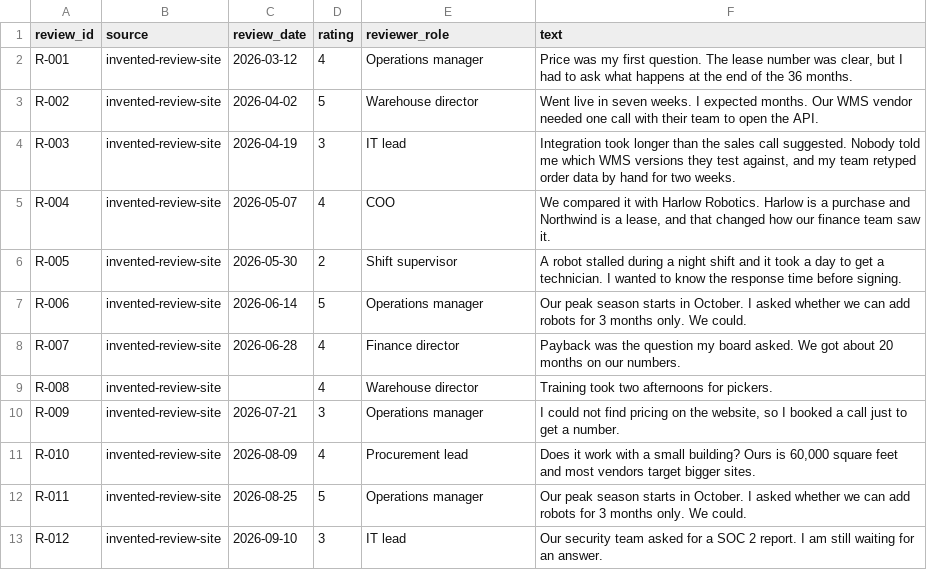
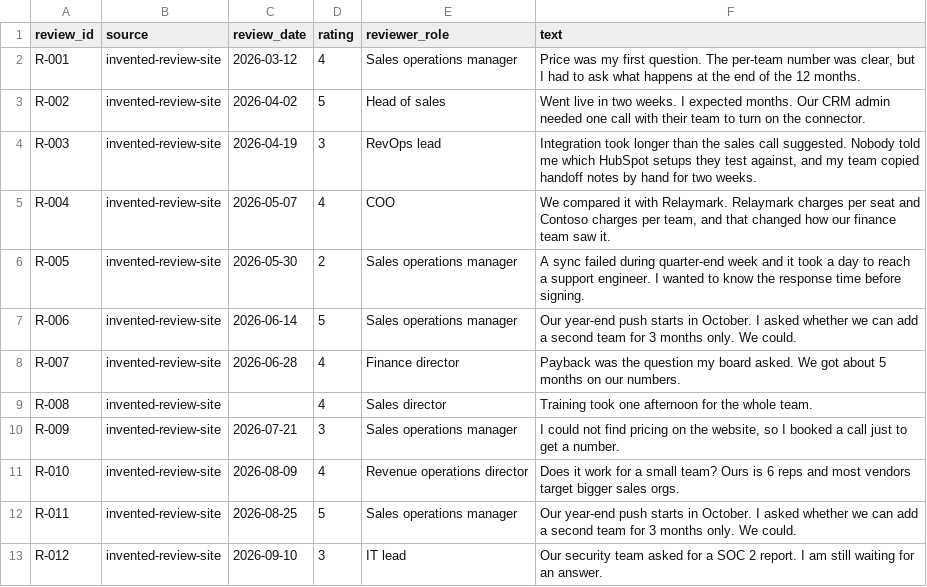
Before and after one commit to jnkliberty/gtm-brain, a CSV file: brain/search/reviews.csv, drawn as a sheet.

```diff
--- a/brain/search/reviews.csv
+++ b/brain/search/reviews.csv
@@ -1,13 +1,13 @@
 review_id,source,review_date,rating,reviewer_role,text
-R-001,invented-review-site,2026-03-12,4,Operations manager,"Price was my first question. The lease number was clear, but I had to ask what happens at the end of the 36 months."
-R-002,invented-review-site,2026-04-02,5,Warehouse director,"Went live in seven weeks. I expected months. Our WMS vendor needed one call with their team to open the API."
-R-003,invented-review-site,2026-04-19,3,IT lead,"Integration took longer than the sales call suggested. Nobody told me which WMS versions they test against, and my team retyped order data by hand for two weeks."
-R-004,invented-review-site,2026-05-07,4,COO,"We compared it with Harlow Robotics. Harlow is a purchase and Northwind is a lease, and that changed how our finance team saw it."
-R-005,invented-review-site,2026-05-30,2,Shift supervisor,"A robot stalled during a night shift and it took a day to get a technician. I wanted to know the response time before signing."
-R-006,invented-review-site,2026-06-14,5,Operations manager,"Our peak season starts in October. I asked whether we can add robots for 3 months only. We could."
-R-007,invented-review-site,2026-06-28,4,Finance director,"Payback was the question my board asked. We got about 20 months on our numbers."
-R-008,invented-review-site,,4,Warehouse director,"Training took two afternoons for pickers."
-R-009,invented-review-site,2026-07-21,3,Operations manager,"I could not find pricing on the website, so I booked a call just to get a number."
-R-010,invented-review-site,2026-08-09,4,Procurement lead,"Does it work with a small building? Ours is 60,000 square feet and most vendors target bigger sites."
-R-011,invented-review-site,2026-08-25,5,Operations manager,"Our peak season starts in October. I asked whether we can add robots for 3 months only. We could."
+R-001,invented-review-site,2026-03-12,4,Sales operations manager,"Price was my first question. The per-team number was clear, but I had to ask what happens at the end of the 12 months."
+R-002,invented-review-site,2026-04-02,5,Head of sales,"Went live in two weeks. I expected months. Our CRM admin needed one call with their team to turn on the connector."
+R-003,invented-review-site,2026-04-19,3,RevOps lead,"Integration took longer than the sales call suggested. Nobody told me which HubSpot setups they test against, and my team copied handoff notes by hand for two weeks."
+R-004,invented-review-site,2026-05-07,4,COO,"We compared it with Relaymark. Relaymark charges per seat and Contoso charges per team, and that changed how our finance team saw it."
+R-005,invented-review-site,2026-05-30,2,Sales operations manager,"A sync failed during quarter-end week and it took a day to reach a support engineer. I wanted to know the response time before signing."
+R-006,invented-review-site,2026-06-14,5,Sales operations manager,"Our year-end push starts in October. I asked whether we can add a second team for 3 months only. We could."
+R-007,invented-review-site,2026-06-28,4,Finance director,"Payback was the question my board asked. We got about 5 months on our numbers."
+R-008,invented-review-site,,4,Sales director,"Training took one afternoon for the whole team."
+R-009,invented-review-site,2026-07-21,3,Sales operations manager,"I could not find pricing on the website, so I booked a call just to get a number."
+R-010,invented-review-site,2026-08-09,4,Revenue operations director,"Does it work for a small team? Ours is 6 reps and most vendors target bigger sales orgs."
+R-011,invented-review-site,2026-08-25,5,Sales operations manager,"Our year-end push starts in October. I asked whether we can add a second team for 3 months only. We could."
 R-012,invented-review-site,2026-09-10,3,IT lead,"Our security team asked for a SOC 2 report. I am still waiting for an answer."
```
Also changed, not shown: brain/search/analytics-export.csv, brain/search/deals-export.csv, 47 other files.
